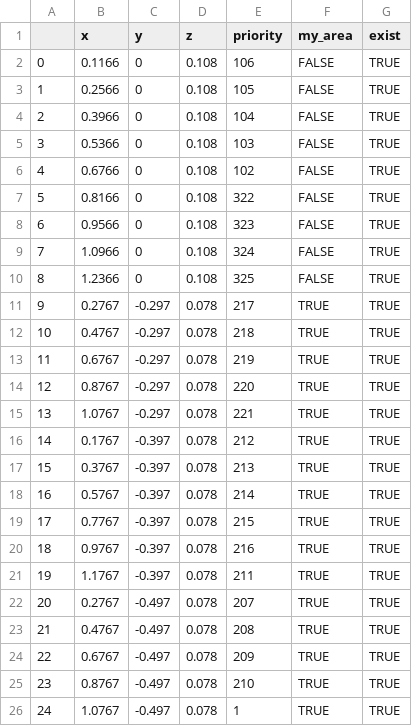
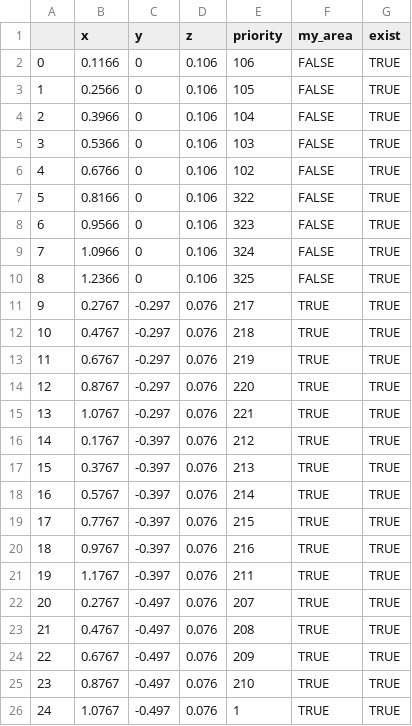
Before and after one commit to catchrobo2022/catchrobo_robot, a CSV file: catchrobo_manager/config/blue_jagarico.csv, drawn as a sheet.

```diff
--- a/catchrobo_manager/config/blue_jagarico.csv
+++ b/catchrobo_manager/config/blue_jagarico.csv
@@ -1,26 +1,26 @@
 ,x,y,z,priority,my_area,exist
-0,0.1166,0,0.108,106,FALSE,TRUE
-1,0.2566,0,0.108,105,FALSE,TRUE
-2,0.3966,0,0.108,104,FALSE,TRUE
-3,0.5366,0,0.108,103,FALSE,TRUE
-4,0.6766,0,0.108,102,FALSE,TRUE
-5,0.8166,0,0.108,322,FALSE,TRUE
-6,0.9566,0,0.108,323,FALSE,TRUE
-7,1.0966,0,0.108,324,FALSE,TRUE
-8,1.2366,0,0.108,325,FALSE,TRUE
-9,0.2767,-0.297,0.078,217,TRUE,TRUE
-10,0.4767,-0.297,0.078,218,TRUE,TRUE
-11,0.6767,-0.297,0.078,219,TRUE,TRUE
-12,0.8767,-0.297,0.078,220,TRUE,TRUE
-13,1.0767,-0.297,0.078,221,TRUE,TRUE
-14,0.1767,-0.397,0.078,212,TRUE,TRUE
-15,0.3767,-0.397,0.078,213,TRUE,TRUE
-16,0.5767,-0.397,0.078,214,TRUE,TRUE
-17,0.7767,-0.397,0.078,215,TRUE,TRUE
-18,0.9767,-0.397,0.078,216,TRUE,TRUE
-19,1.1767,-0.397,0.078,211,TRUE,TRUE
-20,0.2767,-0.497,0.078,207,TRUE,TRUE
-21,0.4767,-0.497,0.078,208,TRUE,TRUE
-22,0.6767,-0.497,0.078,209,TRUE,TRUE
-23,0.8767,-0.497,0.078,210,TRUE,TRUE
-24,1.0767,-0.497,0.078,1,TRUE,TRUE
+0,0.1166,0,0.106,106,FALSE,TRUE
+1,0.2566,0,0.106,105,FALSE,TRUE
+2,0.3966,0,0.106,104,FALSE,TRUE
+3,0.5366,0,0.106,103,FALSE,TRUE
+4,0.6766,0,0.106,102,FALSE,TRUE
+5,0.8166,0,0.106,322,FALSE,TRUE
+6,0.9566,0,0.106,323,FALSE,TRUE
+7,1.0966,0,0.106,324,FALSE,TRUE
+8,1.2366,0,0.106,325,FALSE,TRUE
+9,0.2767,-0.297,0.076,217,TRUE,TRUE
+10,0.4767,-0.297,0.076,218,TRUE,TRUE
+11,0.6767,-0.297,0.076,219,TRUE,TRUE
+12,0.8767,-0.297,0.076,220,TRUE,TRUE
+13,1.0767,-0.297,0.076,221,TRUE,TRUE
+14,0.1767,-0.397,0.076,212,TRUE,TRUE
+15,0.3767,-0.397,0.076,213,TRUE,TRUE
+16,0.5767,-0.397,0.076,214,TRUE,TRUE
+17,0.7767,-0.397,0.076,215,TRUE,TRUE
+18,0.9767,-0.397,0.076,216,TRUE,TRUE
+19,1.1767,-0.397,0.076,211,TRUE,TRUE
+20,0.2767,-0.497,0.076,207,TRUE,TRUE
+21,0.4767,-0.497,0.076,208,TRUE,TRUE
+22,0.6767,-0.497,0.076,209,TRUE,TRUE
+23,0.8767,-0.497,0.076,210,TRUE,TRUE
+24,1.0767,-0.497,0.076,1,TRUE,TRUE
```
Also changed, not shown: catchrobo_manager/config/blue_shoot.csv, catchrobo_manager/config/red_jagarico.csv, 3 other files.
